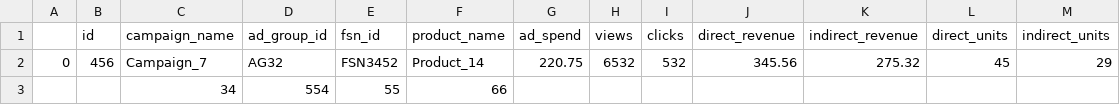
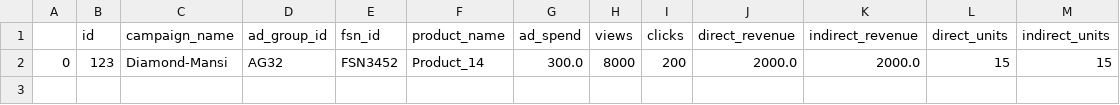
Before and after one commit to bharath-025/e-commerce, a CSV file: uploads/upload.csv, drawn as a sheet.

```diff
--- a/uploads/upload.csv
+++ b/uploads/upload.csv
@@ -1,3 +1,2 @@
 ,id,campaign_name,ad_group_id,fsn_id,product_name,ad_spend,views,clicks,direct_revenue,indirect_revenue,direct_units,indirect_units
-0,456,Campaign_7,AG32,FSN3452,Product_14,220.75,6532,532,345.56,275.32,45,29
-,,34,554,55,66,,,,,,,
+0,123,Diamond-Mansi,AG32,FSN3452,Product_14,300.0,8000,200,2000.0,2000.0,15,15
```
Also changed, not shown: 4 other files.
